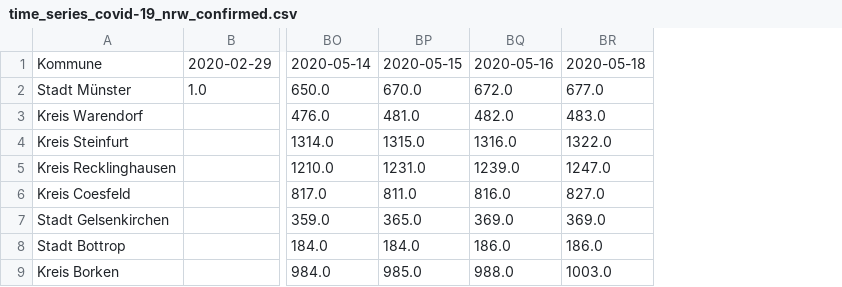
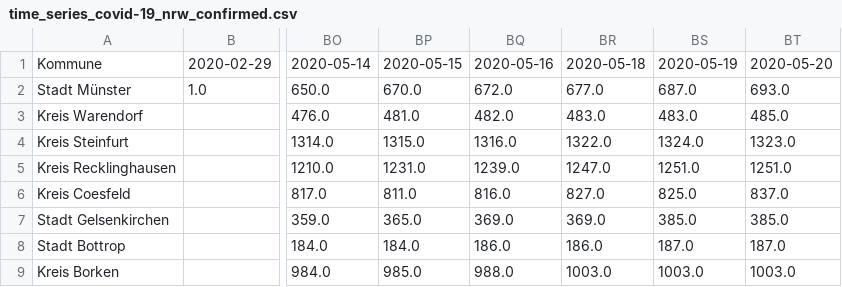
Before and after one commit to codeformuenster/COVID-19-NRW, a CSV file: data/time_series/time_series_covid-19_nrw_confirmed.csv, drawn as a sheet; only a part is shown, gaps mark what is left out; the diff names each change by its address in the sheet, - before the commit and + after, or states it on an @@ line.

Commit message:
update with newest data 20. Mai

```diff
--- a/data/time_series/time_series_covid-19_nrw_confirmed.csv
+++ b/data/time_series/time_series_covid-19_nrw_confirmed.csv
+column BS, rows 1-9: 2020-05-19 | 687.0 | 483.0 | 1324.0 | 1251.0 | 825.0 | 385.0 | 187.0 | 1003.0
+column BT, rows 1-9: 2020-05-20 | 693.0 | 485.0 | 1323.0 | 1251.0 | 837.0 | 385.0 | 187.0 | 1003.0
```
Also changed, not shown: data/time_series/time_series_covid-19_nrw_deaths.csv, data/time_series/time_series_covid-19_nrw_recovered.csv, 24 other files.
